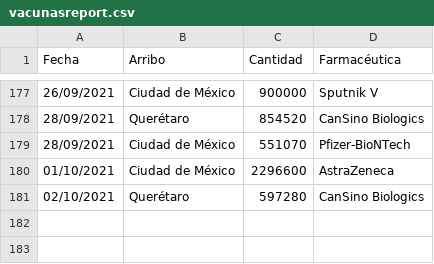
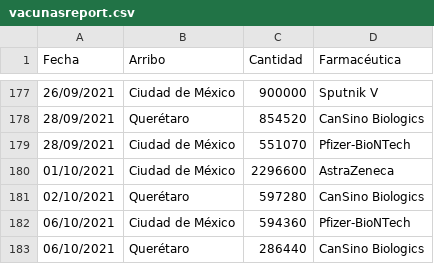
Before and after one commit to fdealbam/Vacunas, a CSV file: vacunasreport.csv, drawn as a sheet; only a part is shown, gaps mark what is left out.

Commit message:
Update vacunasreport.csv

```diff
--- a/vacunasreport.csv
+++ b/vacunasreport.csv
@@ -181 +181,3 @@ Fecha,Arribo,Cantidad,Farmacéutica
 02/10/2021,Querétaro,597280,CanSino Biologics
+06/10/2021,Ciudad de México,594360,Pfizer-BioNTech
+06/10/2021,Querétaro,286440,CanSino Biologics
```
